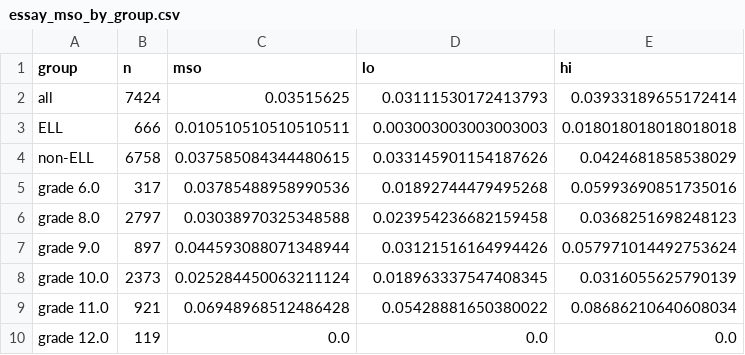
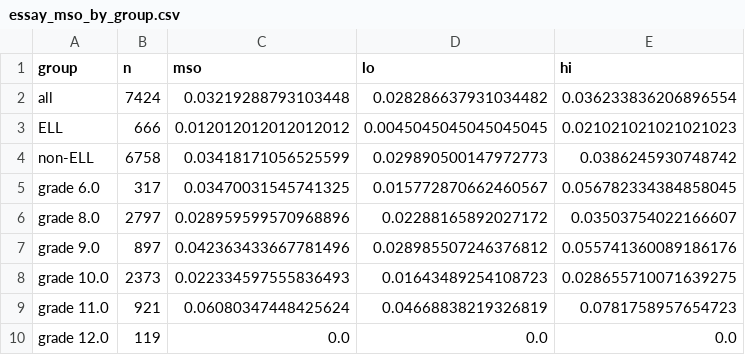
Before and after one commit to NatikChhabra/Sounding-Like-Which-AI, a CSV file: results/essay_mso_by_group.csv, drawn as a sheet.

```diff
--- a/results/essay_mso_by_group.csv
+++ b/results/essay_mso_by_group.csv
@@ -1,10 +1,10 @@
 group,n,mso,lo,hi
-all,7424,0.03515625,0.03111530172413793,0.03933189655172414
-ELL,666,0.010510510510510511,0.003003003003003003,0.018018018018018018
-non-ELL,6758,0.037585084344480615,0.033145901154187626,0.0424681858538029
-grade 6.0,317,0.03785488958990536,0.01892744479495268,0.05993690851735016
-grade 8.0,2797,0.03038970325348588,0.023954236682159458,0.0368251698248123
-grade 9.0,897,0.044593088071348944,0.03121516164994426,0.057971014492753624
-grade 10.0,2373,0.025284450063211124,0.018963337547408345,0.0316055625790139
-grade 11.0,921,0.06948968512486428,0.05428881650380022,0.08686210640608034
+all,7424,0.03219288793103448,0.028286637931034482,0.036233836206896554
+ELL,666,0.012012012012012012,0.0045045045045045045,0.021021021021021023
+non-ELL,6758,0.03418171056525599,0.029890500147972773,0.0386245930748742
+grade 6.0,317,0.03470031545741325,0.015772870662460567,0.056782334384858045
+grade 8.0,2797,0.028959599570968896,0.02288165892027172,0.03503754022166607
+grade 9.0,897,0.042363433667781496,0.028985507246376812,0.055741360089186176
+grade 10.0,2373,0.022334597555836493,0.01643489254108723,0.028655710071639275
+grade 11.0,921,0.06080347448425624,0.04668838219326819,0.0781758957654723
 grade 12.0,119,0.0,0.0,0.0
```
Also changed, not shown: results/essay_features_human_typical.csv, results/essay_features_llm_typical.csv, 14 other files.
